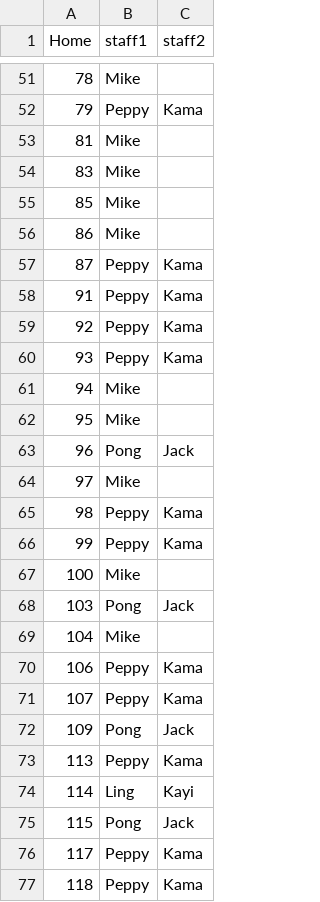
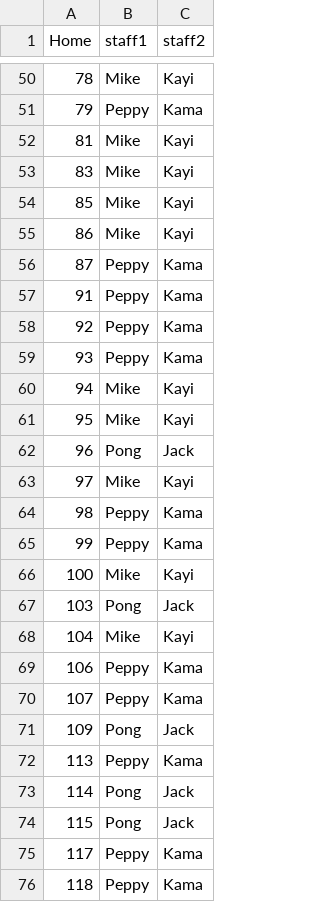
Before and after one commit to KellifizW/MonthlyStat, a CSV file: homelist.csv, drawn as a sheet; only a part is shown, gaps mark what is left out; the diff covers the shown part only.

```diff
--- a/homelist.csv
+++ b/homelist.csv
@@ -51,7 +50,7 @@ Home,staff1,staff2
-78,Mike,
+78,Mike,Kayi
 79,Peppy,Kama
-81,Mike,
-83,Mike,
-85,Mike,
-86,Mike,
+81,Mike,Kayi
+83,Mike,Kayi
+85,Mike,Kayi
+86,Mike,Kayi
 87,Peppy,Kama
@@ -60,11 +59,11 @@ Home,staff1,staff2
 93,Peppy,Kama
-94,Mike,
-95,Mike,
+94,Mike,Kayi
+95,Mike,Kayi
 96,Pong,Jack
-97,Mike,
+97,Mike,Kayi
 98,Peppy,Kama
 99,Peppy,Kama
-100,Mike,
+100,Mike,Kayi
 103,Pong,Jack
-104,Mike,
+104,Mike,Kayi
 106,Peppy,Kama
@@ -73,3 +72,3 @@ Home,staff1,staff2
 113,Peppy,Kama
-114,Ling,Kayi
+114,Pong,Jack
 115,Pong,Jack
```
Also changed, not shown: 1 removed row and 31 edited cells elsewhere in this file.
